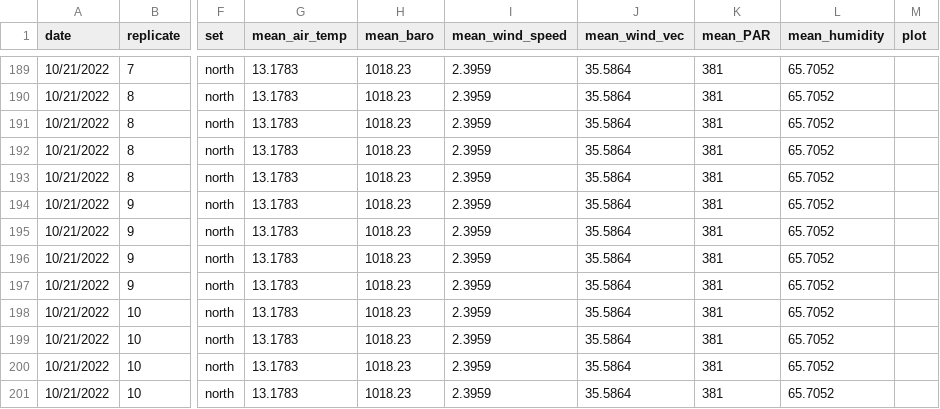
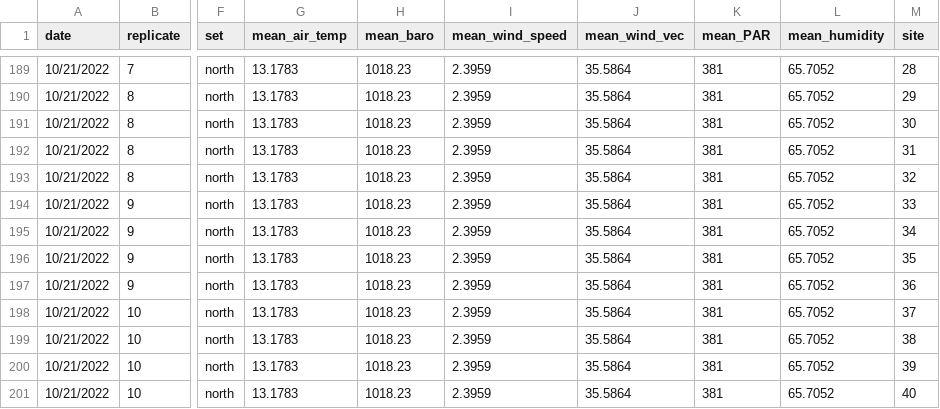
Before and after one commit to quinnlanconnorsmith/sapelo, a CSV file: gc_glmm.csv, drawn as a sheet; only a part is shown, gaps mark what is left out; the diff covers the shown part only; the diff names each change by its address in the sheet, - before the commit and + after, or states it on an @@ line.

```diff
--- a/gc_glmm.csv
+++ b/gc_glmm.csv
-M1: plot
+M1: site
-M189 (site): (empty)
+M189 (site): 28
-M190 (site): (empty)
+M190 (site): 29
-M191 (site): (empty)
+M191 (site): 30
-M192 (site): (empty)
+M192 (site): 31
-M193 (site): (empty)
+M193 (site): 32
-M194 (site): (empty)
+M194 (site): 33
-M195 (site): (empty)
+M195 (site): 34
-M196 (site): (empty)
+M196 (site): 35
-M197 (site): (empty)
+M197 (site): 36
-M198 (site): (empty)
+M198 (site): 37
-M199 (site): (empty)
+M199 (site): 38
-M200 (site): (empty)
+M200 (site): 39
-M201 (site): (empty)
+M201 (site): 40
```
Also changed, not shown: 27 edited cells elsewhere in this file.
